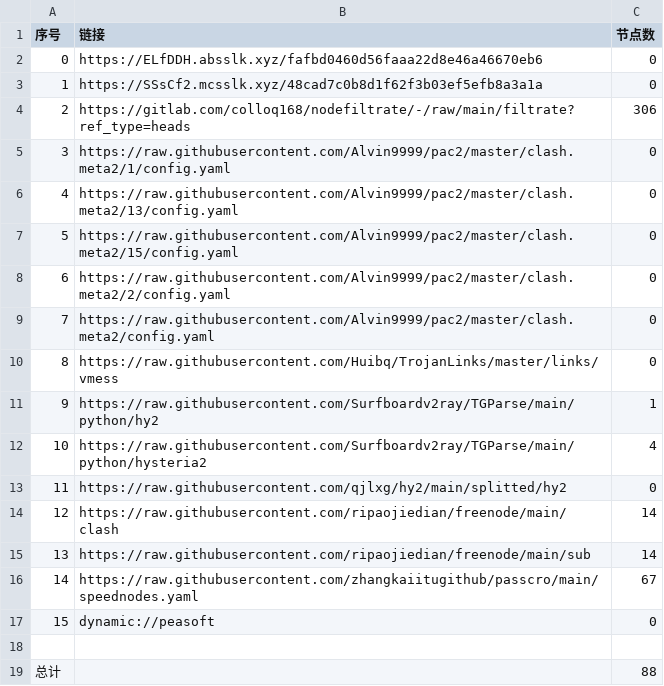
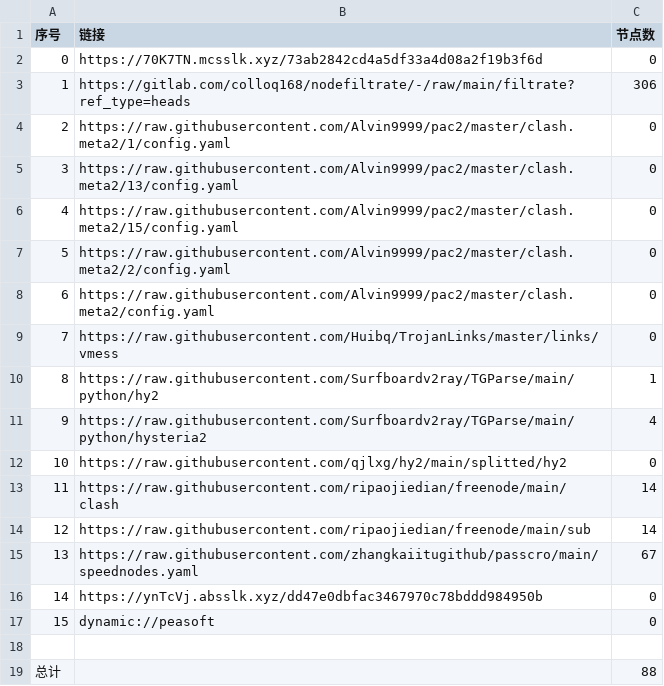
Before and after one commit to hahahahalipoterr/AutoMergePublicNodes, a CSV file: list_result.csv, drawn as a sheet; removed rows and columns are numbered as before the commit, all else as after; the diff names each change by its address in the sheet, - before the commit and + after, or states it on an @@ line.

```diff
--- a/list_result.csv
+++ b/list_result.csv
-row 2: 0 | https://ELfDDH.absslk.xyz/fafbd0460d56faaa22d8e46a46670eb6 | 0
@@ column A (序号) renumbered between rows 2 and 15 @@
-B2 (链接): https://SSsCf2.mcsslk.xyz/48cad7c0b8d1f62f3b03ef5efb8a3a1a
+B2 (链接): https://70K7TN.mcsslk.xyz/73ab2842cd4a5df33a4d08a2f19b3f6d
+row 16: 14 | https://ynTcVj.absslk.xyz/dd47e0dbfac3467970c78bddd984950b | 0
```
Also changed, not shown: 20 other files.
